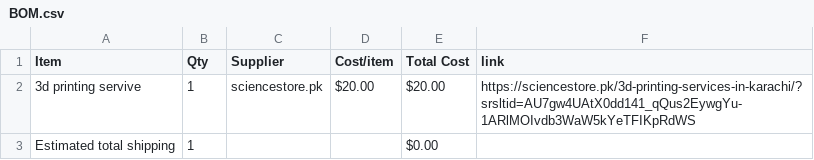
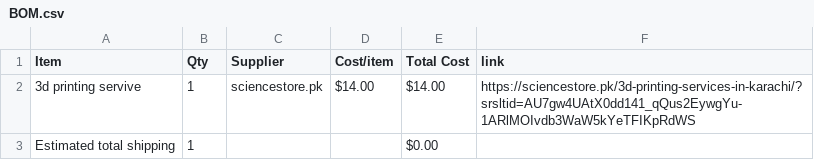
Before and after one commit to Kashan-Zahid/Merbl-run, a CSV file: BOM.csv, drawn as a sheet.

Commit message:
Sync Merbl run from Half Life

```diff
--- a/BOM.csv
+++ b/BOM.csv
@@ -1,3 +1,3 @@
 Item,Qty,Supplier,Cost/item,Total Cost,link
-3d printing servive,1,sciencestore.pk,$20.00,$20.00,https://sciencestore.pk/3d-printing-services-in-karachi/?srsltid=AU7gw4UAtX0dd141_qQus2EywgYu-1ARlMOIvdb3WaW5kYeTFIKpRdWS
+3d printing servive,1,sciencestore.pk,$14.00,$14.00,https://sciencestore.pk/3d-printing-services-in-karachi/?srsltid=AU7gw4UAtX0dd141_qQus2EywgYu-1ARlMOIvdb3WaW5kYeTFIKpRdWS
 Estimated total shipping,1,,,$0.00,
```
